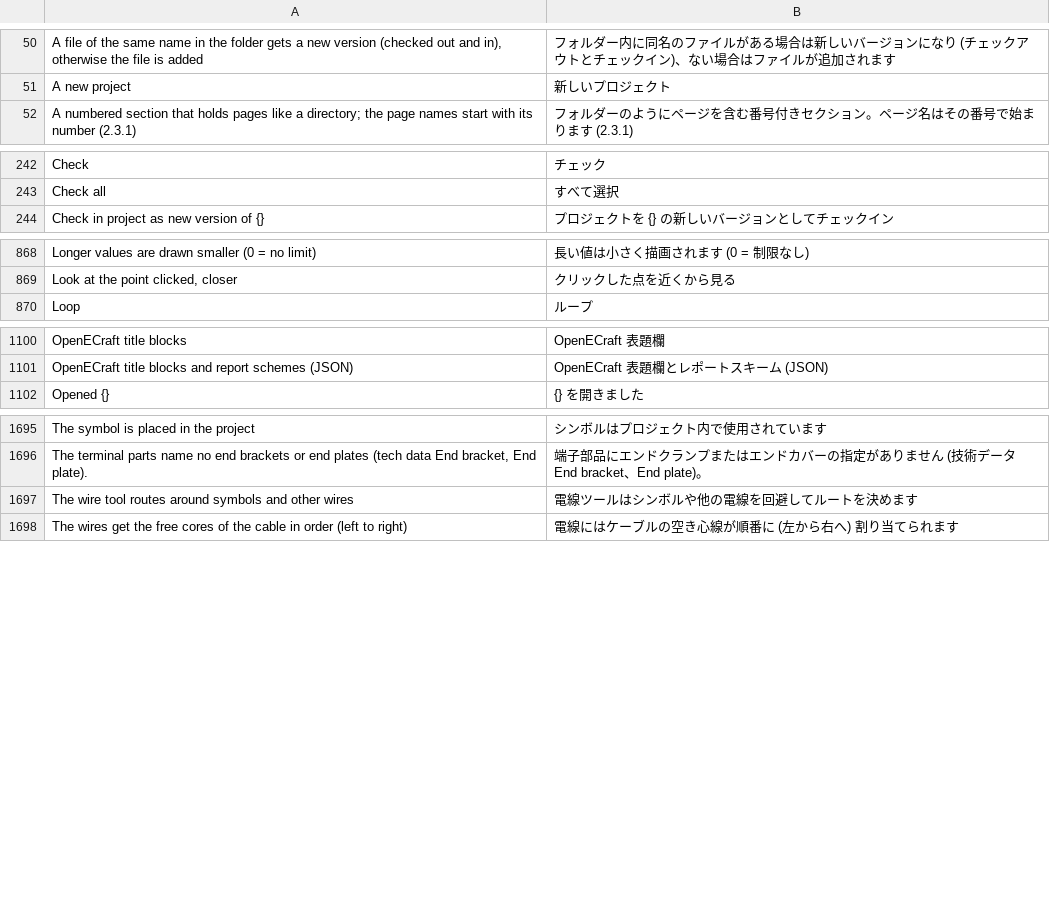
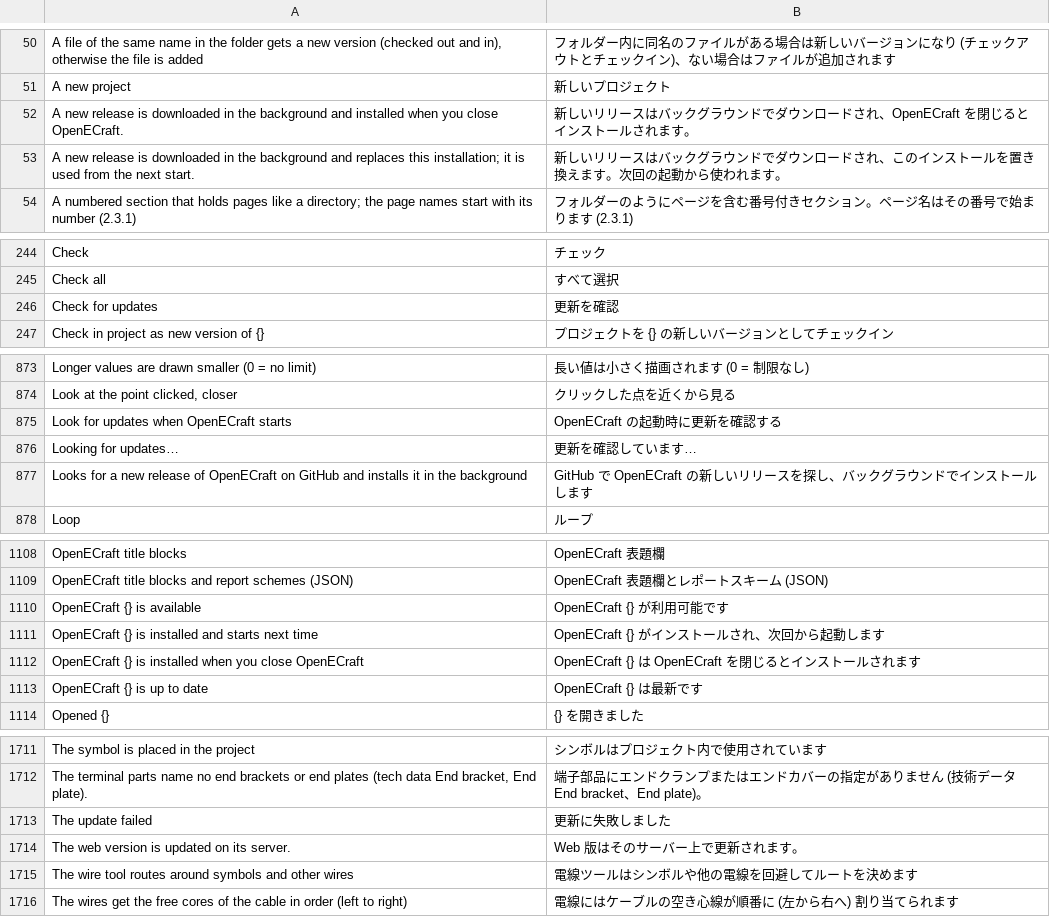
Before and after one commit to JukkaJor/OpenECraft, a TSV file: crates/openecraft-i18n/src/catalog/editor/ja.tsv, drawn as a sheet; only a part is shown, gaps mark what is left out; the diff covers the shown part only.

```diff
--- a/crates/openecraft-i18n/src/catalog/editor/ja.tsv
+++ b/crates/openecraft-i18n/src/catalog/editor/ja.tsv
@@ -51,2 +51,4 @@ A file of the same name in the folder gets a new version (checked out and in), o
 A new project	新しいプロジェクト
+A new release is downloaded in the background and installed when you close OpenECraft.	新しいリリースはバックグラウンドでダウンロードされ、OpenECraft を閉じるとインストールされます。
+A new release is downloaded in the background and replaces this installation; it is used from the next start.	新しいリリースはバックグラウンドでダウンロードされ、このインストールを置き換えます。次回の起動から使われます。
 A numbered section that holds pages like a directory; the page names start with its number (2.3.1)	フォルダーのようにページを含む番号付きセクション。ページ名はその番号で始まります (2.3.1)
@@ -243,2 +245,3 @@ Check	チェック
 Check all	すべて選択
+Check for updates	更新を確認
 Check in project as new version of {}	プロジェクトを {} の新しいバージョンとしてチェックイン
@@ -869,2 +874,5 @@ Longer values are drawn smaller (0 = no limit)	長い値は小さく描画され
 Look at the point clicked, closer	クリックした点を近くから見る
+Look for updates when OpenECraft starts	OpenECraft の起動時に更新を確認する
+Looking for updates…	更新を確認しています…
+Looks for a new release of OpenECraft on GitHub and installs it in the background	GitHub で OpenECraft の新しいリリースを探し、バックグラウンドでインストールします
 Loop	ループ
@@ -1101,2 +1109,6 @@ OpenECraft title blocks	OpenECraft 表題欄
 OpenECraft title blocks and report schemes (JSON)	OpenECraft 表題欄とレポートスキーム (JSON)
+OpenECraft {} is available	OpenECraft {} が利用可能です
+OpenECraft {} is installed and starts next time	OpenECraft {} がインストールされ、次回から起動します
+OpenECraft {} is installed when you close OpenECraft	OpenECraft {} は OpenECraft を閉じるとインストールされます
+OpenECraft {} is up to date	OpenECraft {} は最新です
 Opened {}	{} を開きました
@@ -1696,2 +1712,4 @@ The symbol is placed in the project	シンボルはプロジェクト内で使
 The terminal parts name no end brackets or end plates (tech data End bracket, End plate).	端子部品にエンドクランプまたはエンドカバーの指定がありません (技術データ End bracket、End plate)。
+The update failed	更新に失敗しました
+The web version is updated on its server.	Web 版はそのサーバー上で更新されます。
 The wire tool routes around symbols and other wires	電線ツールはシンボルや他の電線を回避してルートを決めます
```
Also changed, not shown: 10 added rows elsewhere in this file, crates/openecraft-i18n/src/catalog/editor/ko.tsv, crates/openecraft-i18n/src/catalog/editor/nl.tsv, 51 other files.
